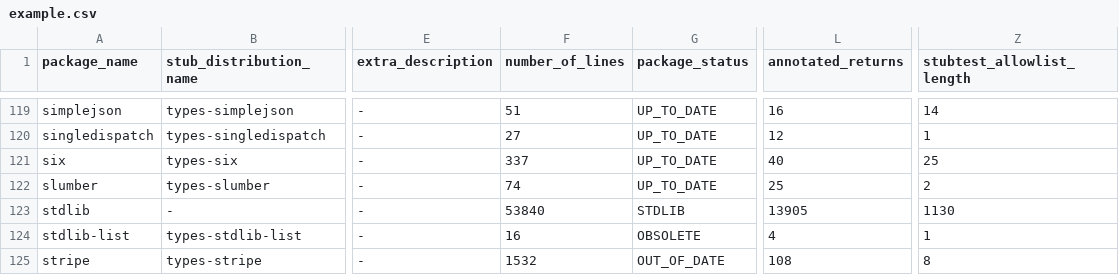
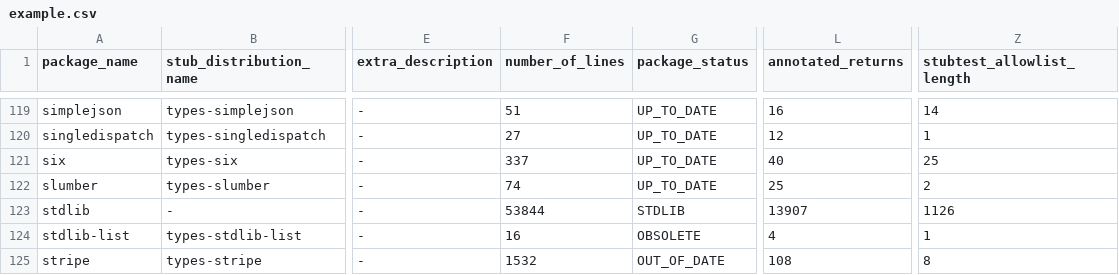
Before and after one commit to AlexWaygood/typeshed-stats, a CSV file: examples/example.csv, drawn as a sheet; only a part is shown, gaps mark what is left out; the diff names each change by its address in the sheet, - before the commit and + after, or states it on an @@ line.

Commit message:
👷 Automated regeneration of examples and docs

```diff
--- a/examples/example.csv
+++ b/examples/example.csv
-F123 (number_of_lines): 53840
+F123 (number_of_lines): 53844
-L123 (annotated_returns): 13905
+L123 (annotated_returns): 13907
-Z123 (stubtest_allowlist_length): 1130
+Z123 (stubtest_allowlist_length): 1126
```
Also changed, not shown: 2 other files.
